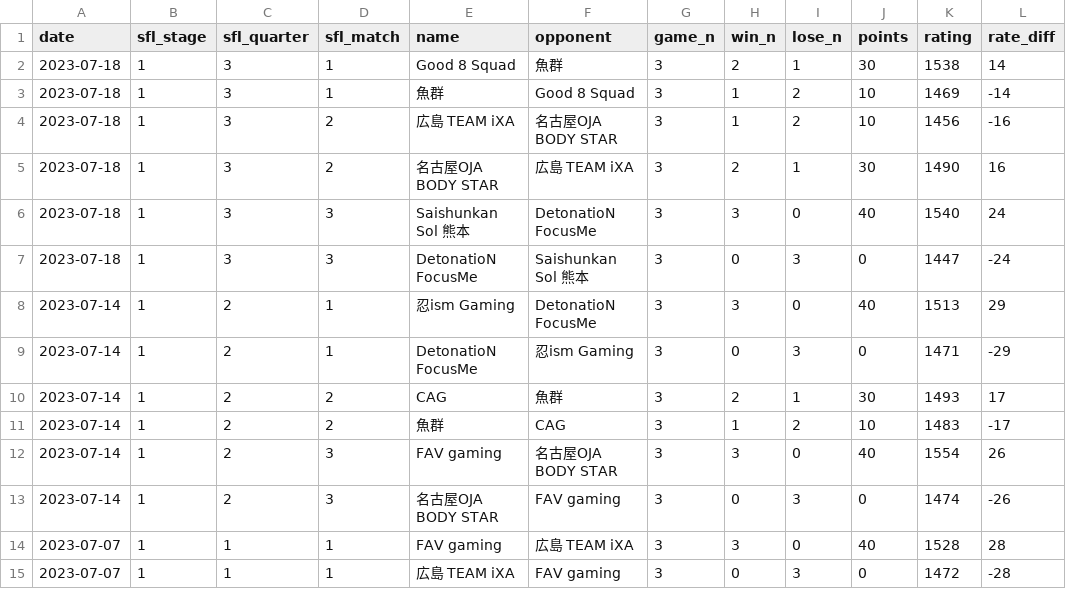
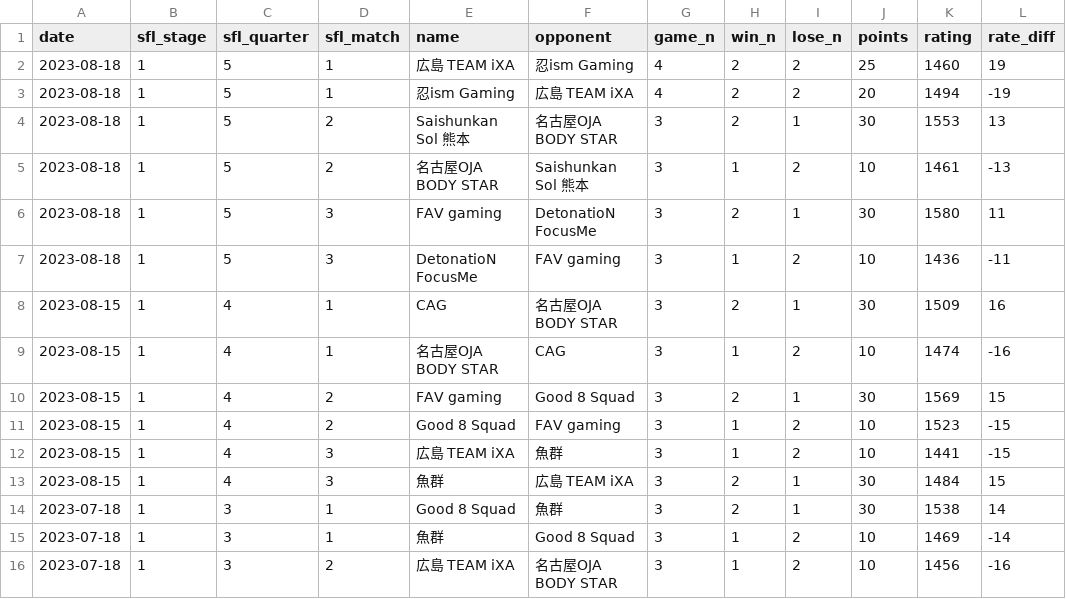
Before and after one commit to A-tilol/fg-ratings, a TSV file: data/team_results.tsv, drawn as a sheet; only a part is shown; the shorter side is filled out with more unchanged rows; the diff names each change by its address in the sheet, - before the commit and + after, or states it on an @@ line.

```diff
--- a/data/team_results.tsv
+++ b/data/team_results.tsv
+row 2: 2023-08-18 | 1 | 5 | 1 | 広島 TEAM iXA | 忍ism Gaming | 4 | 2 | 2 | 25 | 1460 | 19
+row 3: 2023-08-18 | 1 | 5 | 1 | 忍ism Gaming | 広島 TEAM iXA | 4 | 2 | 2 | 20 | 1494 | -19
+row 4: 2023-08-18 | 1 | 5 | 2 | Saishunkan Sol 熊本 | 名古屋OJA BODY STAR | 3 | 2 | 1 | 30 | 1553 | 13
+row 5: 2023-08-18 | 1 | 5 | 2 | 名古屋OJA BODY STAR | Saishunkan Sol 熊本 | 3 | 1 | 2 | 10 | 1461 | -13
+row 6: 2023-08-18 | 1 | 5 | 3 | FAV gaming | DetonatioN FocusMe | 3 | 2 | 1 | 30 | 1580 | 11
+row 7: 2023-08-18 | 1 | 5 | 3 | DetonatioN FocusMe | FAV gaming | 3 | 1 | 2 | 10 | 1436 | -11
+row 8: 2023-08-15 | 1 | 4 | 1 | CAG | 名古屋OJA BODY STAR | 3 | 2 | 1 | 30 | 1509 | 16
+row 9: 2023-08-15 | 1 | 4 | 1 | 名古屋OJA BODY STAR | CAG | 3 | 1 | 2 | 10 | 1474 | -16
+row 10: 2023-08-15 | 1 | 4 | 2 | FAV gaming | Good 8 Squad | 3 | 2 | 1 | 30 | 1569 | 15
+row 11: 2023-08-15 | 1 | 4 | 2 | Good 8 Squad | FAV gaming | 3 | 1 | 2 | 10 | 1523 | -15
+row 12: 2023-08-15 | 1 | 4 | 3 | 広島 TEAM iXA | 魚群 | 3 | 1 | 2 | 10 | 1441 | -15
+row 13: 2023-08-15 | 1 | 4 | 3 | 魚群 | 広島 TEAM iXA | 3 | 2 | 1 | 30 | 1484 | 15
```
Also changed, not shown: data/player_data.tsv, data/ratings.tsv, 3 other files.
